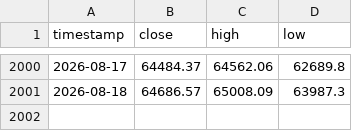
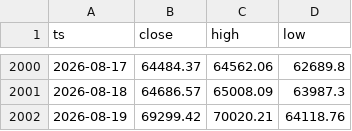
Before and after one commit to jwhinds74/btc-risk-bands, a CSV file: btc_ohlcv_cache.csv, drawn as a sheet; only a part is shown, gaps mark what is left out; the diff names each change by its address in the sheet, - before the commit and + after, or states it on an @@ line.

Commit message:
data: 2026-08-20

```diff
--- a/btc_ohlcv_cache.csv
+++ b/btc_ohlcv_cache.csv
-A1: timestamp
+A1: ts
+row 2002: 2026-08-19 | 69299.42 | 70020.21 | 64118.76
```
